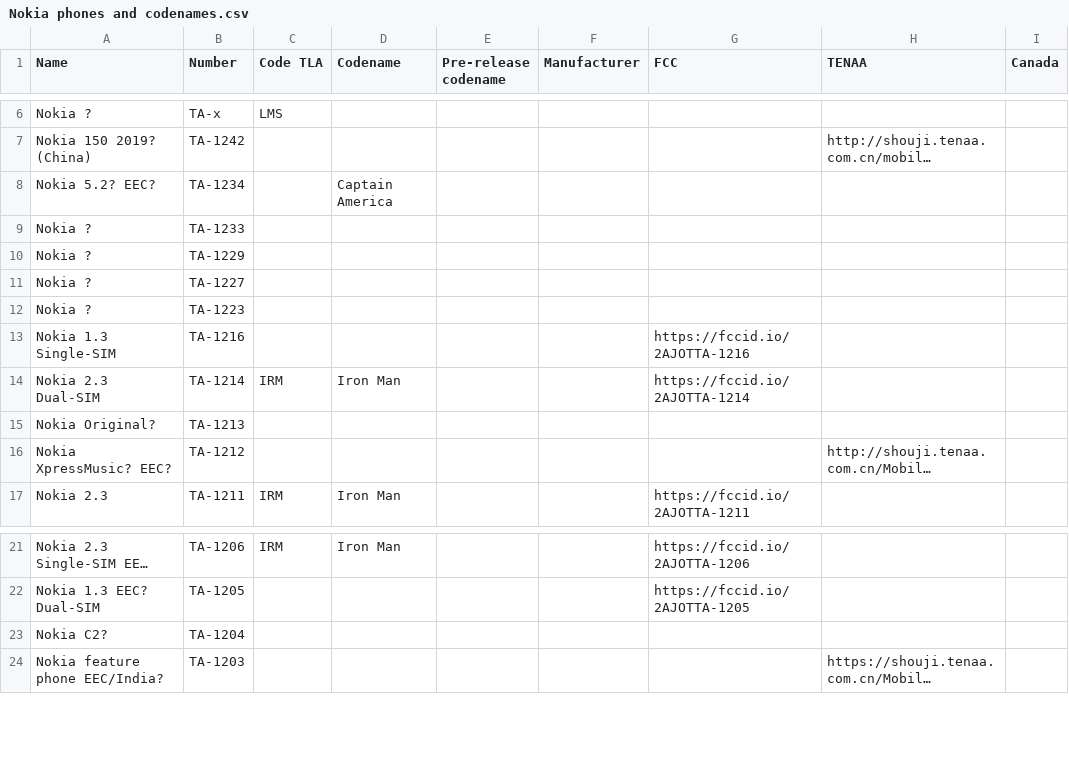
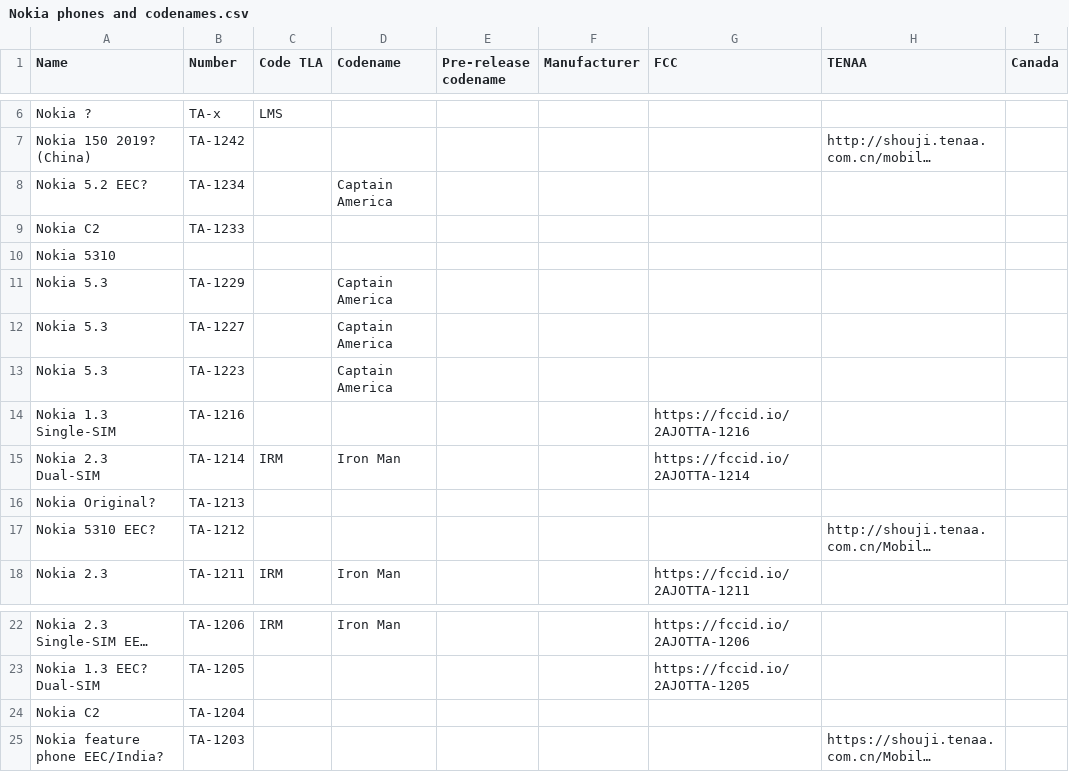
Before and after one commit to madb1lly/HMD-Nokia-phones-data, a CSV file: Nokia phones and codenames.csv, drawn as a sheet; only a part is shown, gaps mark what is left out; long unchanged cells end in …; addresses are those after the commit; rows hold the shown columns only; the diff names each change by its address in the sheet, - before the commit and + after, or states it on an @@ line.

Commit message:
Add C2, 5310 and 5.3, clarify 1.3

```diff
--- a/Nokia phones and codenames.csv
+++ b/Nokia phones and codenames.csv
-A8 (Name): Nokia 5.2? EEC?
+A8 (Name): Nokia 5.2 EEC?
-A9 (Name): Nokia ?
+A9 (Name): Nokia C2
+row 10: Nokia 5310
-A11:A13 (Name): Nokia ?
+A11:A13 (Name): Nokia 5.3
-D11:D13 (Codename): (empty)
+D11:D13 (Codename): Captain America
-A17 (Name): Nokia XpressMusic? EEC?
+A17 (Name): Nokia 5310 EEC?
-A24 (Name): Nokia C2?
+A24 (Name): Nokia C2
```
